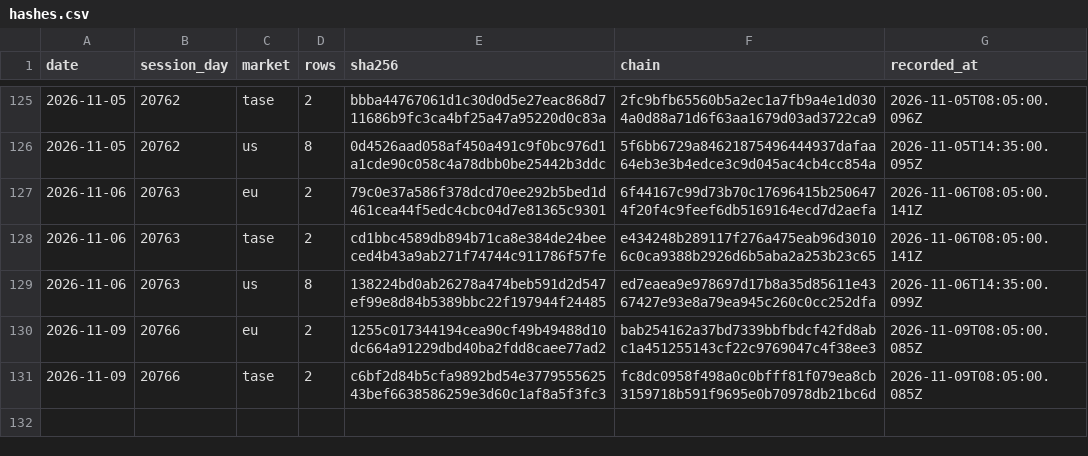
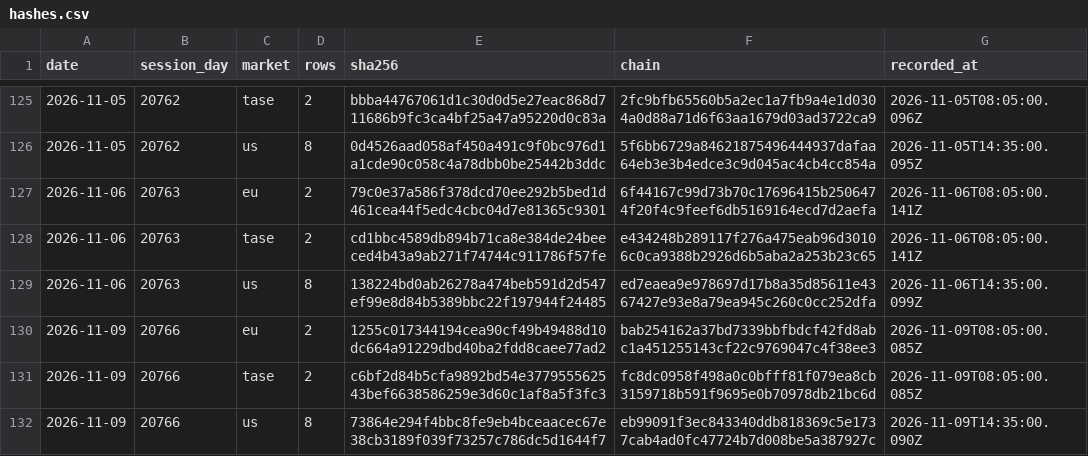
Before and after one commit to DotanTevet/journal-proof, a CSV file: hashes.csv, drawn as a sheet; only a part is shown, gaps mark what is left out.

Commit message:
1 session(s): 2026-11-09 20766 us

```diff
--- a/hashes.csv
+++ b/hashes.csv
@@ -131 +131,2 @@ date,session_day,market,rows,sha256,chain,recorded_at
 2026-11-09,20766,tase,2,c6bf2d84b5cfa9892bd54e377955562543bef6638586259e3d60c1af8a5f3fc3,fc8dc0958f498a0c0bfff81f079ea8cb3159718b591f9695e0b70978db21bc6d,2026-11-09T08:05:00.085Z
+2026-11-09,20766,us,8,73864e294f4bbc8fe9eb4bceaacec67e38cb3189f039f73257c786dc5d1644f7,eb99091f3ec843340ddb818369c5e1737cab4ad0fc47724b7d008be5a387927c,2026-11-09T14:35:00.090Z
```
